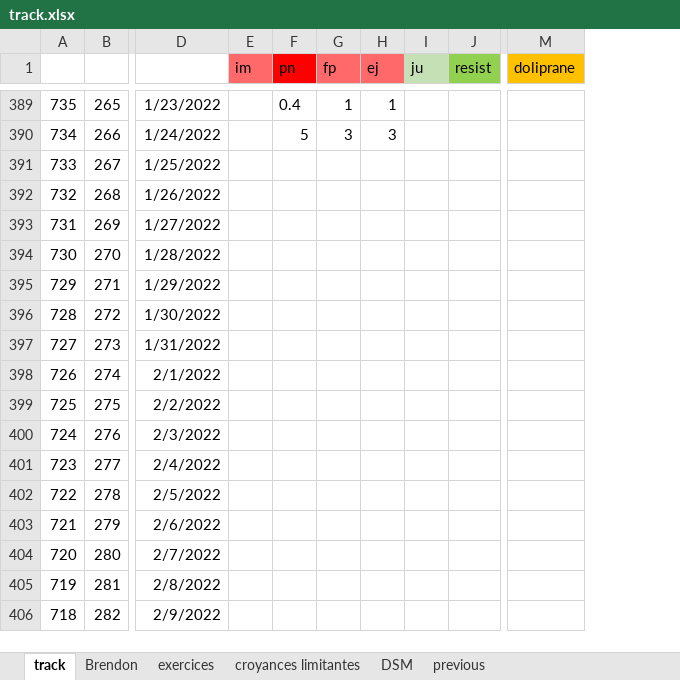
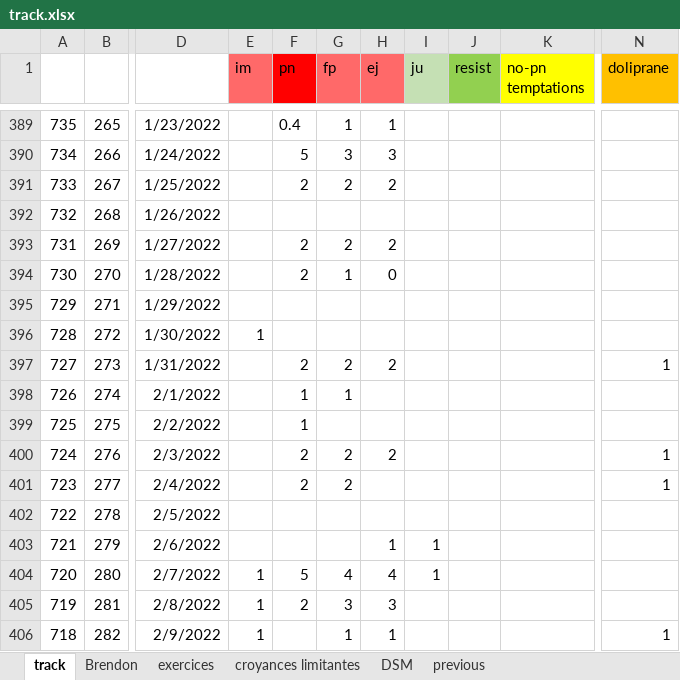
Before and after one commit to lenopgm/notes, an Excel workbook: track.xlsx, sheet track, drawn as a sheet; only a part is shown, gaps mark what is left out; values as stored, in another font and other column widths than the file's, no borders; addresses are those after the commit; the diff covers the shown part only; the diff names each change by its address in the sheet, - before the commit and + after, or states it on an @@ line.

```diff
--- a/track.xlsx (sheet track)
+++ b/track.xlsx (sheet track)
+column K (no-pn temptations), empty
-F391 (pn): (empty)
+F391 (pn): 2
-G391 (fp): (empty)
+G391 (fp): 2
-H391 (ej): (empty)
+H391 (ej): 2
-F393:F394 (pn): (empty)
+F393:F394 (pn): 2
-G393 (fp): (empty)
+G393 (fp): 2
-H393 (ej): (empty)
+H393 (ej): 2
-G394 (fp): (empty)
+G394 (fp): 1
-H394 (ej): (empty)
+H394 (ej): 0
-E396 (im): (empty)
+E396 (im): 1
-F397 (pn): (empty)
+F397 (pn): 2
-G397 (fp): (empty)
+G397 (fp): 2
-H397 (ej): (empty)
+H397 (ej): 2
-N397 (doliprane): (empty)
+N397 (doliprane): 1
-F398:F399 (pn): (empty)
+F398:F399 (pn): 1
-G398 (fp): (empty)
+G398 (fp): 1
-F400:F401 (pn): (empty)
+F400:F401 (pn): 2
-G400:G401 (fp): (empty)
+G400:G401 (fp): 2
-H400 (ej): (empty)
+H400 (ej): 2
-N400:N401 (doliprane): (empty)
+N400:N401 (doliprane): 1
-H403 (ej): (empty)
+H403 (ej): 1
-I403:I404 (ju): (empty)
+I403:I404 (ju): 1
-E404:E406 (im): (empty)
+E404:E406 (im): 1
-F404 (pn): (empty)
+F404 (pn): 5
-G404 (fp): (empty)
+G404 (fp): 4
-H404 (ej): (empty)
+H404 (ej): 4
-F405 (pn): (empty)
+F405 (pn): 2
-G405 (fp): (empty)
+G405 (fp): 3
-H405 (ej): (empty)
+H405 (ej): 3
-G406 (fp): (empty)
+G406 (fp): 1
-H406 (ej): (empty)
+H406 (ej): 1
-N406 (doliprane): (empty)
+N406 (doliprane): 1
```
Also changed, not shown: 129 edited cells and cell formats elsewhere in this sheet, 2 other files.
